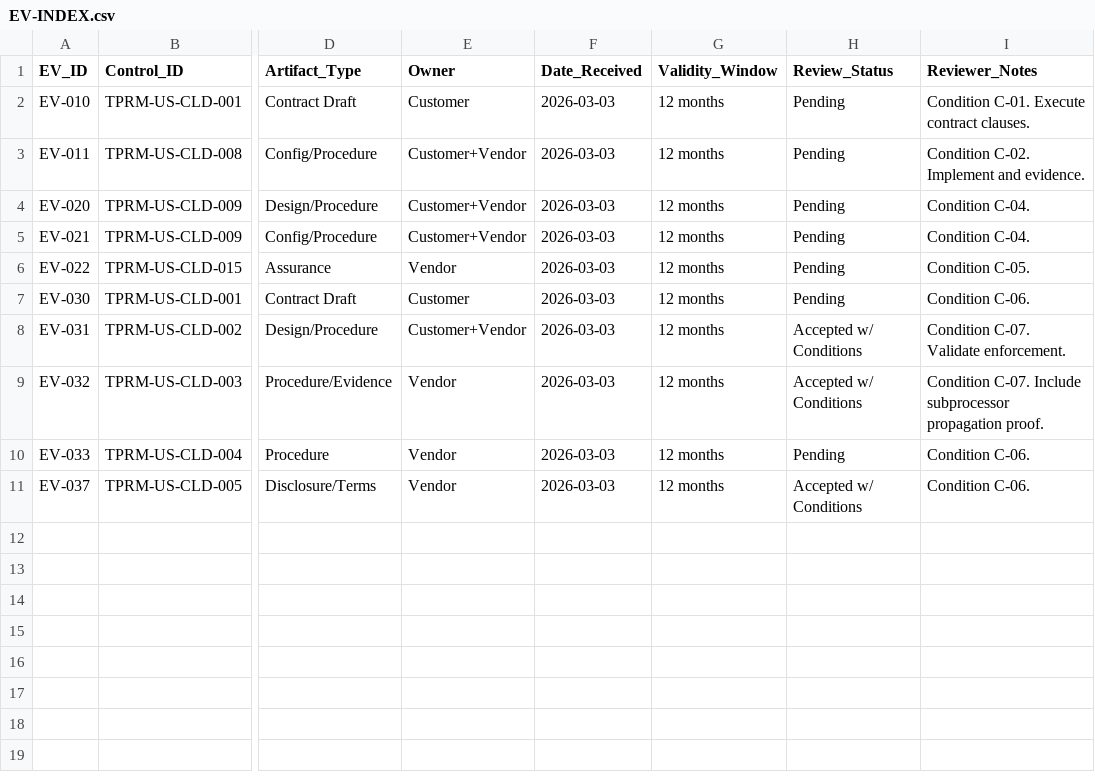
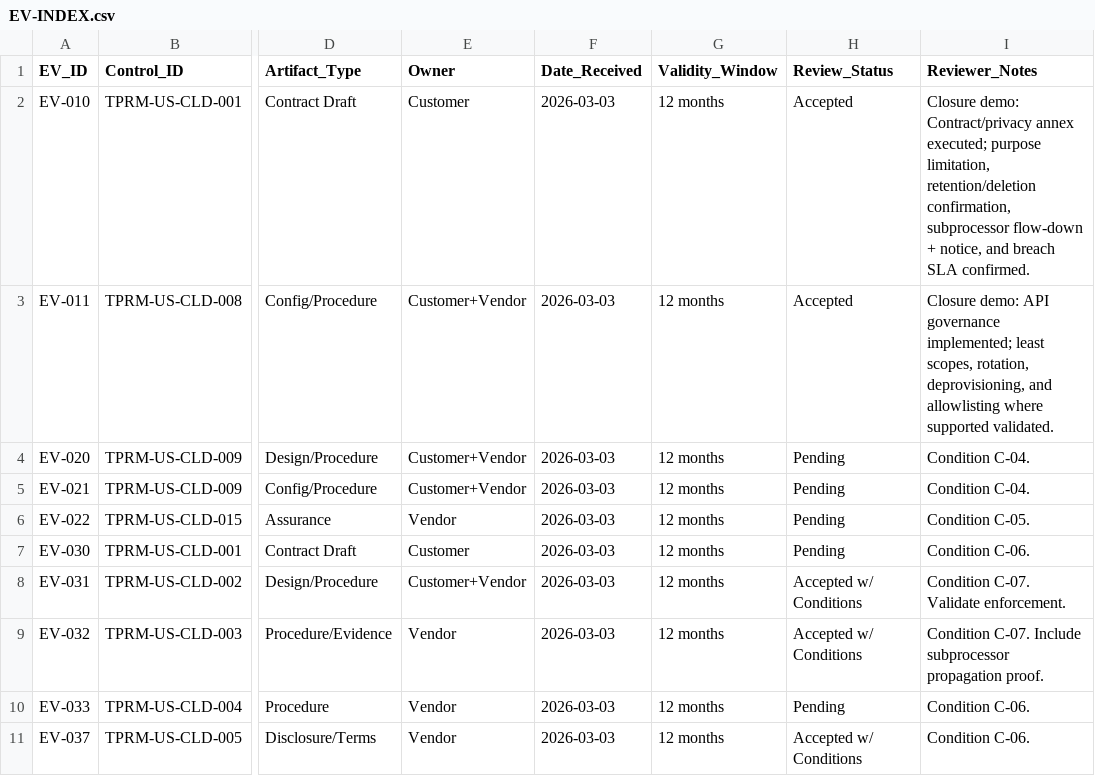
Before and after one commit to badrnkarim/TPRM-US-Privacy-Cloud, a CSV file: 06_Evidence/EV-INDEX.csv, drawn as a sheet; only a part is shown, gaps mark what is left out; the diff names each change by its address in the sheet, - before the commit and + after, or states it on an @@ line.

Commit message:
Add Vendor Risk Summary one-pager + EV proof notes + close AcmeCRM conditions (EV-010/EV-011 Accepted) + decision record closure

```diff
--- a/06_Evidence/EV-INDEX.csv
+++ b/06_Evidence/EV-INDEX.csv
-H2:H3 (Review_Status): Pending
+H2:H3 (Review_Status): Accepted
-I2 (Reviewer_Notes): Condition C-01. Execute contract clauses.
+I2 (Reviewer_Notes): Closure demo: Contract/privacy annex executed; purpose limitation, retention/deletion confirmation, subprocessor flow-down + notice, and breach SLA confirmed.
-I3 (Reviewer_Notes): Condition C-02. Implement and evidence.
+I3 (Reviewer_Notes): Closure demo: API governance implemented; least scopes, rotation, deprovisioning, and allowlisting where supported validated.
```
Also changed, not shown: 07_Decision-Remediation/Remediation_Tracker.csv, 38 other files.
